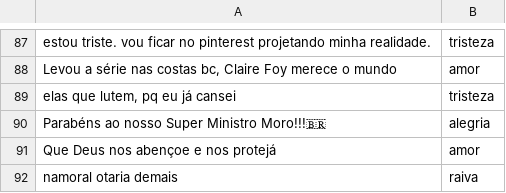
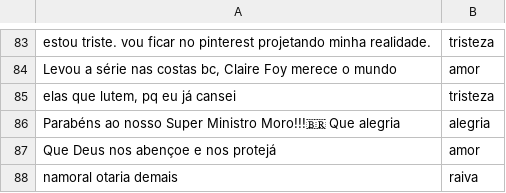
Before and after one commit to david123ramos/NoTwitter, a CSV file: src/flask/EmotionsDataset.csv (was src/EmotionsDataset.csv), drawn as a sheet; only a part is shown, gaps mark what is left out; the diff covers the shown part only.

```diff
--- a/src/EmotionsDataset.csv
+++ b/src/flask/EmotionsDataset.csv
@@ -89,3 +85,3 @@ estou triste. vou ficar no pinterest projetando minha realidade. ,tristeza
 "elas que lutem, pq eu já cansei ",tristeza
-Parabéns ao nosso Super Ministro Moro!!!🇧🇷 ,alegria
+Parabéns ao nosso Super Ministro Moro!!!🇧🇷 Que alegria,alegria
 Que Deus nos abençoe e nos protejá  ,amor
```
Also changed, not shown: 1 added row, 4 removed rows and 2 edited cells elsewhere in this file, 16 other files.
